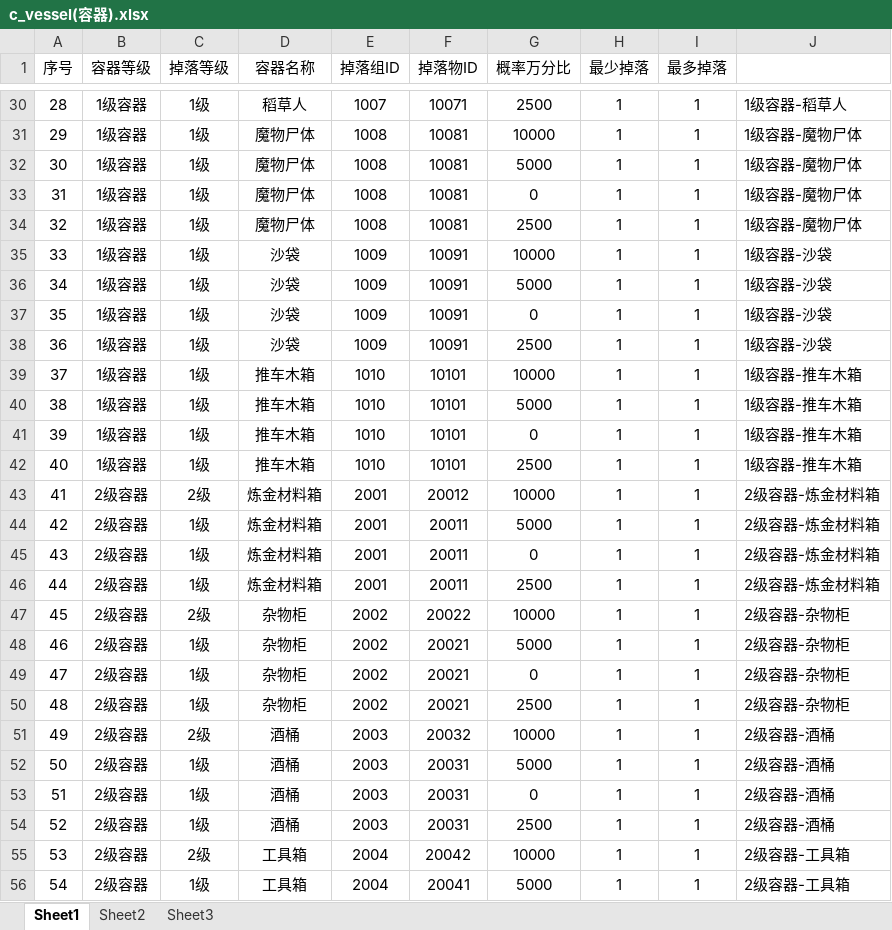
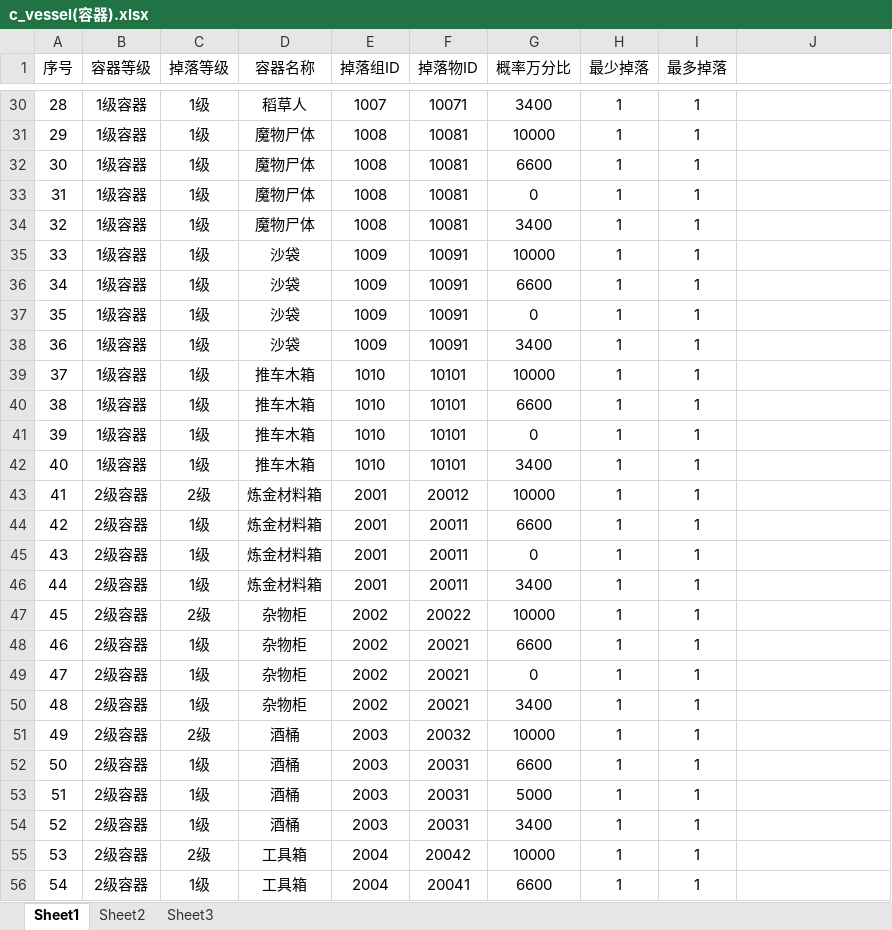
Before and after one commit to soulmates123/items-drop-system, an Excel workbook: data/c_vessel(容器).xlsx, sheet Sheet1, drawn as a sheet; only a part is shown, gaps mark what is left out; values as stored, in another font and other column widths than the file's, no borders; the diff covers the shown part only; the diff names each change by its address in the sheet, - before the commit and + after, or states it on an @@ line.

```diff
--- a/data/c_vessel(容器).xlsx (sheet Sheet1)
+++ b/data/c_vessel(容器).xlsx (sheet Sheet1)
-G30 (概率万分比): 2500
+G30 (概率万分比): 3400
-J30: 1级容器-稻草人
+J30: (empty)
-J31:J34: 1级容器-魔物尸体
+J31:J34: (empty)
-G32 (概率万分比): 5000
+G32 (概率万分比): 6600
-G34 (概率万分比): 2500
+G34 (概率万分比): 3400
-J35:J38: 1级容器-沙袋
+J35:J38: (empty)
-G36 (概率万分比): 5000
+G36 (概率万分比): 6600
-G38 (概率万分比): 2500
+G38 (概率万分比): 3400
-J39:J42: 1级容器-推车木箱
+J39:J42: (empty)
-G40 (概率万分比): 5000
+G40 (概率万分比): 6600
-G42 (概率万分比): 2500
+G42 (概率万分比): 3400
-J43:J46: 2级容器-炼金材料箱
+J43:J46: (empty)
-G44 (概率万分比): 5000
+G44 (概率万分比): 6600
-G46 (概率万分比): 2500
+G46 (概率万分比): 3400
-J47:J50: 2级容器-杂物柜
+J47:J50: (empty)
-G48 (概率万分比): 5000
+G48 (概率万分比): 6600
-G50 (概率万分比): 2500
+G50 (概率万分比): 3400
-J51:J54: 2级容器-酒桶
+J51:J54: (empty)
-G52 (概率万分比): 5000
+G52 (概率万分比): 6600
-G53 (概率万分比): 0
+G53 (概率万分比): 5000
-G54 (概率万分比): 2500
+G54 (概率万分比): 3400
-J55:J56: 2级容器-工具箱
+J55:J56: (empty)
-G56 (概率万分比): 5000
+G56 (概率万分比): 6600
```
Also changed, not shown: 155 edited cells elsewhere in this sheet, data/c_dropColor(掉落品质).xlsx, 1 other file.
